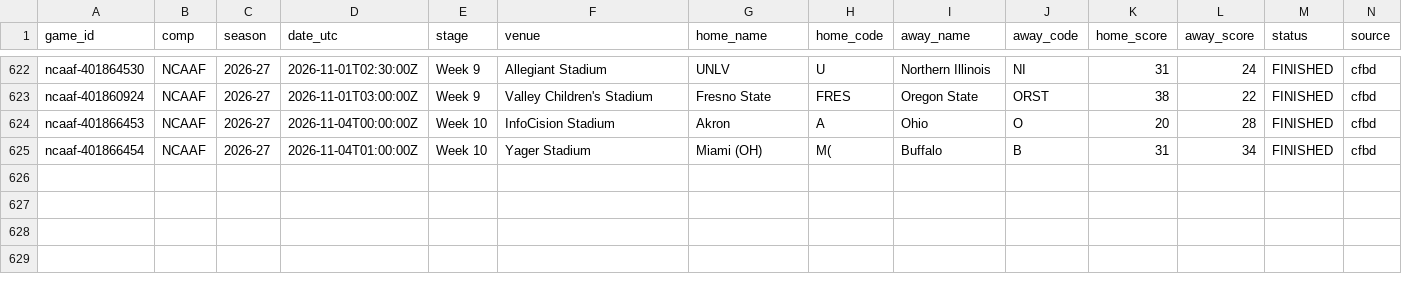
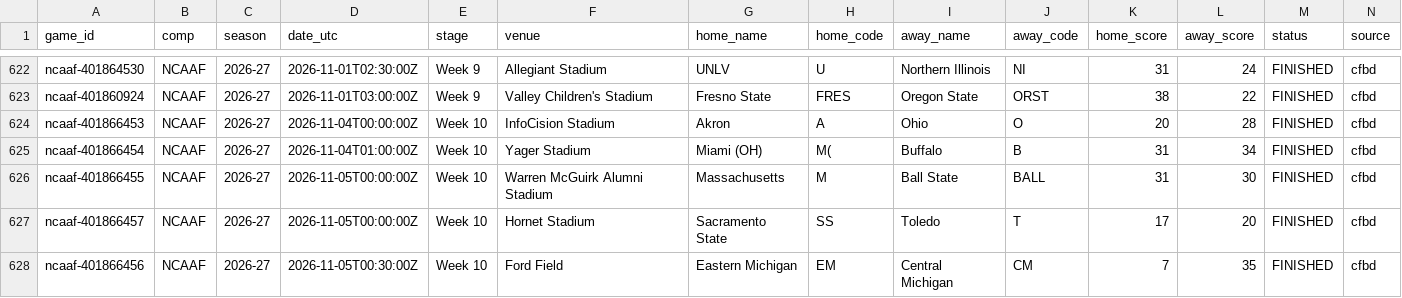
Before and after one commit to timurd01-alt/Matchday, a CSV file: archive/games/ncaaf/2026-27.csv, drawn as a sheet; only a part is shown, gaps mark what is left out; rows hold the shown columns only; the diff names each change by its address in the sheet, - before the commit and + after, or states it on an @@ line.

```diff
--- a/archive/games/ncaaf/2026-27.csv
+++ b/archive/games/ncaaf/2026-27.csv
+row 626: ncaaf-401866455 | NCAAF | 2026-27 | 2026-11-05T00:00:00Z | Week 10 | Warren McGuirk Alumni Stadium | Massachusetts | M | Ball State | BALL | 31 | 30 | FINISHED | cfbd
+row 627: ncaaf-401866457 | NCAAF | 2026-27 | 2026-11-05T00:00:00Z | Week 10 | Hornet Stadium | Sacramento State | SS | Toledo | T | 17 | 20 | FINISHED | cfbd
+row 628: ncaaf-401866456 | NCAAF | 2026-27 | 2026-11-05T00:30:00Z | Week 10 | Ford Field | Eastern Michigan | EM | Central Michigan | CM | 7 | 35 | FINISHED | cfbd
```
Also changed, not shown: archive/games/ncaam/2026-27.csv, 6 other files.
